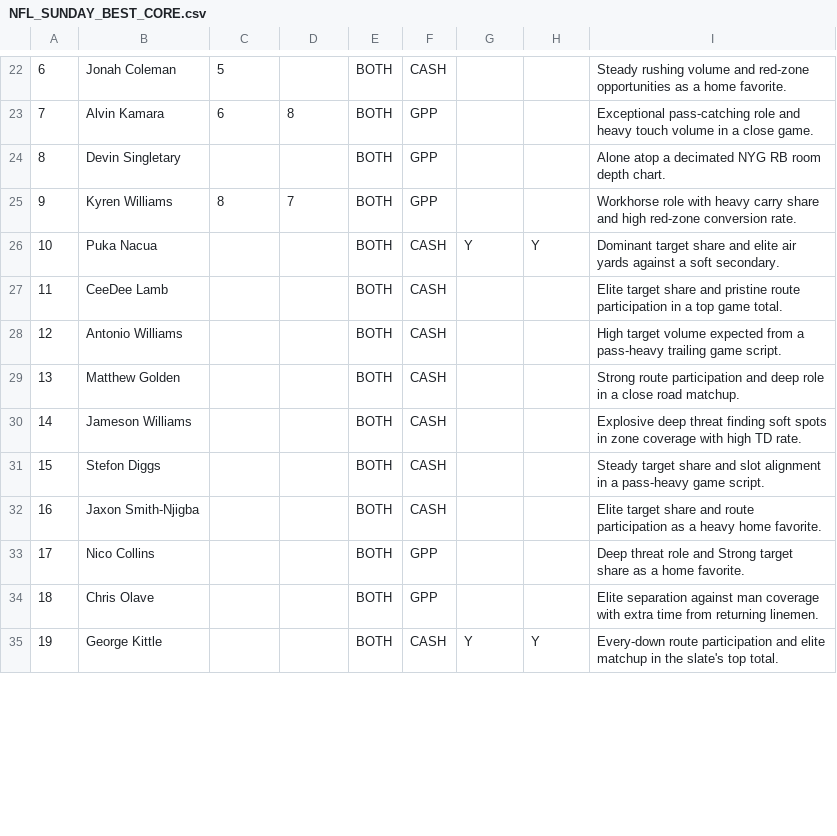
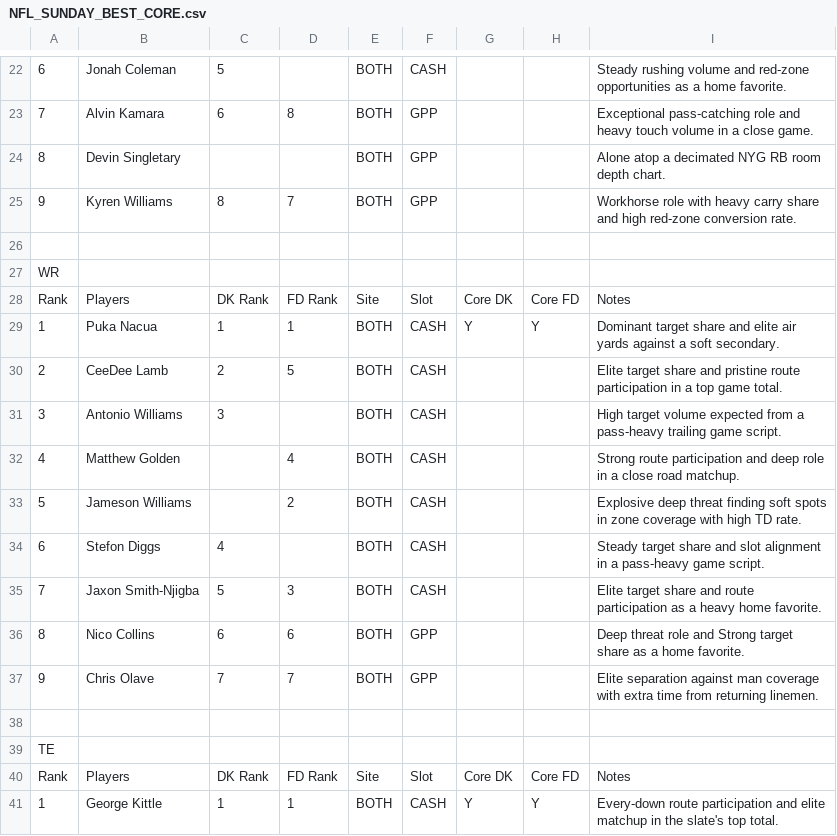
Before and after one commit to chrisgimino/nflcoreplays, a CSV file: NFL_SUNDAY_BEST_CORE.csv, drawn as a sheet; only a part is shown, gaps mark what is left out; addresses are those after the commit; the diff covers the shown part only; the diff names each change by its address in the sheet, - before the commit and + after, or states it on an @@ line.

Commit message:
Update NFL_SUNDAY_BEST_CORE.csv - 2026-11-07 17:57

```diff
--- a/NFL_SUNDAY_BEST_CORE.csv
+++ b/NFL_SUNDAY_BEST_CORE.csv
+row 26: (empty)
+row 27: WR
+row 28: Rank | Players | DK Rank | FD Rank | Site | Slot | Core DK | Core FD | Notes
-A29: 10
+A29: 1
-C29: (empty)
+C29: 1
-D29: (empty)
+D29: 1
-A30: 11
+A30: 2
-C30: (empty)
+C30: 2
-D30: (empty)
+D30: 5
-A31: 12
+A31: 3
-C31: (empty)
+C31: 3
-A32: 13
+A32: 4
-D32: (empty)
+D32: 4
-A33: 14
+A33: 5
-D33: (empty)
+D33: 2
-A34: 15
+A34: 6
-C34: (empty)
+C34: 4
-A35: 16
+A35: 7
-C35: (empty)
+C35: 5
-D35: (empty)
+D35: 3
-A36: 17
+A36: 8
-C36: (empty)
+C36: 6
-D36: (empty)
+D36: 6
-A37: 18
+A37: 9
-C37: (empty)
+C37: 7
-D37: (empty)
+D37: 7
+row 38: (empty)
+row 39: TE
+row 40: Rank | Players | DK Rank | FD Rank | Site | Slot | Core DK | Core FD | Notes
-A41: 19
+A41: 1
-C41: (empty)
+C41: 1
-D41: (empty)
+D41: 1
```
Also changed, not shown: 22 edited cells elsewhere in this file.
